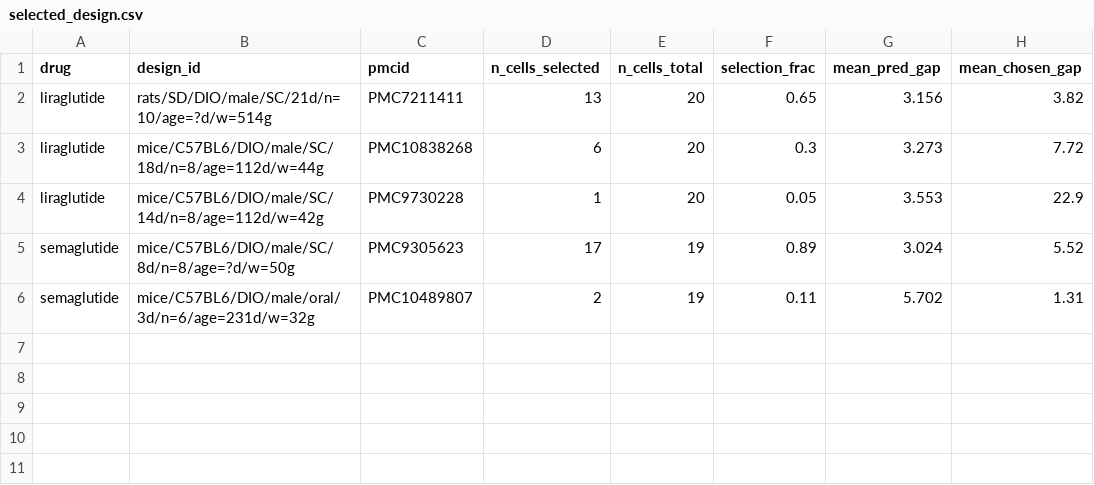
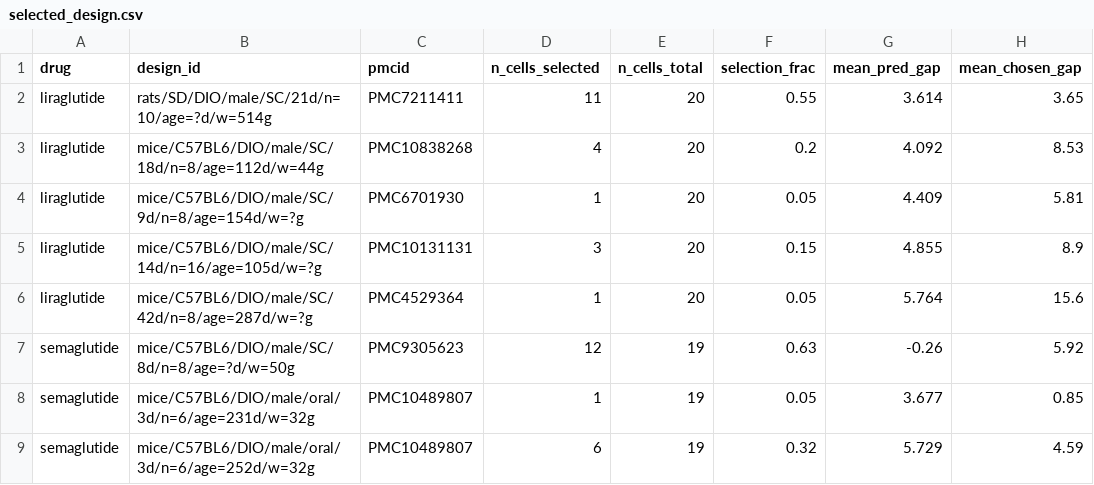
Before and after one commit to IBPA/A2H_PCDB_Obesity, a CSV file: outputs/ranking/selected_design.csv, drawn as a sheet.

Commit message:
Select model family per outer fold; refactor core; re-run pipeline
lodo_ranking.py now selects the model family inside each outer training fold
(select_family_inner) rather than using one family chosen across all drugs.

Split ranking_core.py into a core/ package (config, features, evaluation,
models, selection, labels); ranking_core.py re-exports from it.

Add family_selection_detail.py, writing the per-fold family comparison to
lodo_family_selection.csv.

Add src/sensitivity/control_adjustment_sensitivity.py.

```diff
--- a/outputs/ranking/selected_design.csv
+++ b/outputs/ranking/selected_design.csv
@@ -1,6 +1,9 @@
 drug,design_id,pmcid,n_cells_selected,n_cells_total,selection_frac,mean_pred_gap,mean_chosen_gap
-liraglutide,rats/SD/DIO/male/SC/21d/n=10/age=?d/w=514g,PMC7211411,13,20,0.65,3.156,3.82
-liraglutide,mice/C57BL6/DIO/male/SC/18d/n=8/age=112d/w=44g,PMC10838268,6,20,0.3,3.273,7.72
-liraglutide,mice/C57BL6/DIO/male/SC/14d/n=8/age=112d/w=42g,PMC9730228,1,20,0.05,3.553,22.9
-semaglutide,mice/C57BL6/DIO/male/SC/8d/n=8/age=?d/w=50g,PMC9305623,17,19,0.89,3.024,5.52
-semaglutide,mice/C57BL6/DIO/male/oral/3d/n=6/age=231d/w=32g,PMC10489807,2,19,0.11,5.702,1.31
+liraglutide,rats/SD/DIO/male/SC/21d/n=10/age=?d/w=514g,PMC7211411,11,20,0.55,3.614,3.65
+liraglutide,mice/C57BL6/DIO/male/SC/18d/n=8/age=112d/w=44g,PMC10838268,4,20,0.2,4.092,8.53
+liraglutide,mice/C57BL6/DIO/male/SC/9d/n=8/age=154d/w=?g,PMC6701930,1,20,0.05,4.409,5.81
+liraglutide,mice/C57BL6/DIO/male/SC/14d/n=16/age=105d/w=?g,PMC10131131,3,20,0.15,4.855,8.9
+liraglutide,mice/C57BL6/DIO/male/SC/42d/n=8/age=287d/w=?g,PMC4529364,1,20,0.05,5.764,15.6
+semaglutide,mice/C57BL6/DIO/male/SC/8d/n=8/age=?d/w=50g,PMC9305623,12,19,0.63,-0.26,5.92
+semaglutide,mice/C57BL6/DIO/male/oral/3d/n=6/age=231d/w=32g,PMC10489807,1,19,0.05,3.677,0.85
+semaglutide,mice/C57BL6/DIO/male/oral/3d/n=6/age=252d/w=32g,PMC10489807,6,19,0.32,5.729,4.59
```
Also changed, not shown: outputs/ranking/aggregate_performance.csv, outputs/ranking/imputation_analysis/imputation_sensitivity.csv, 43 other files.
